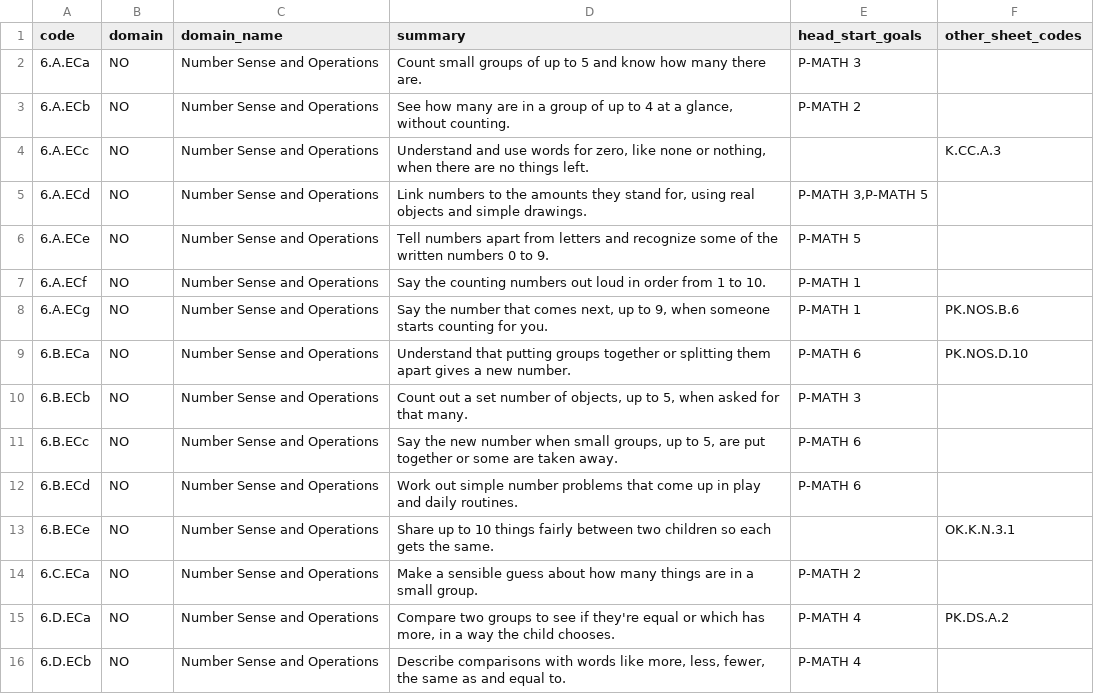
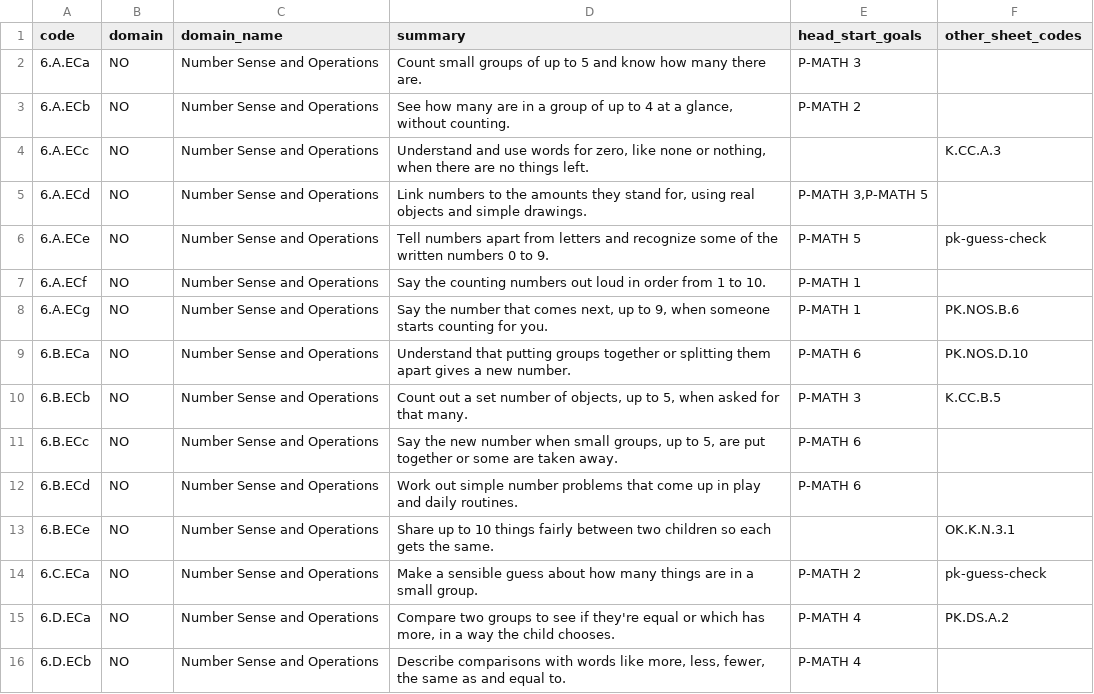
Before and after one commit to zkmake/skills, a TSV file: skills/edtech/us-math-standards/data/prek/il.tsv, drawn as a sheet; only a part is shown; the diff covers the shown part only.

Commit message:
feat(us-math-standards): atlas: pre-K fit panel, open pre-K rows, as of 2 October; data/prek re-exported after the pre-K fit passes

```diff
--- a/skills/edtech/us-math-standards/data/prek/il.tsv
+++ b/skills/edtech/us-math-standards/data/prek/il.tsv
@@ -5,3 +5,3 @@ code	domain	domain_name	summary	head_start_goals	other_sheet_codes
 6.A.ECd	NO	Number Sense and Operations	Link numbers to the amounts they stand for, using real objects and simple drawings.	P-MATH 3,P-MATH 5	
-6.A.ECe	NO	Number Sense and Operations	Tell numbers apart from letters and recognize some of the written numbers 0 to 9.	P-MATH 5	
+6.A.ECe	NO	Number Sense and Operations	Tell numbers apart from letters and recognize some of the written numbers 0 to 9.	P-MATH 5	pk-guess-check
 6.A.ECf	NO	Number Sense and Operations	Say the counting numbers out loud in order from 1 to 10.	P-MATH 1	
@@ -9,3 +9,3 @@ code	domain	domain_name	summary	head_start_goals	other_sheet_codes
 6.B.ECa	NO	Number Sense and Operations	Understand that putting groups together or splitting them apart gives a new number.	P-MATH 6	PK.NOS.D.10
-6.B.ECb	NO	Number Sense and Operations	Count out a set number of objects, up to 5, when asked for that many.	P-MATH 3	
+6.B.ECb	NO	Number Sense and Operations	Count out a set number of objects, up to 5, when asked for that many.	P-MATH 3	K.CC.B.5
 6.B.ECc	NO	Number Sense and Operations	Say the new number when small groups, up to 5, are put together or some are taken away.	P-MATH 6	
@@ -13,3 +13,3 @@ code	domain	domain_name	summary	head_start_goals	other_sheet_codes
 6.B.ECe	NO	Number Sense and Operations	Share up to 10 things fairly between two children so each gets the same.		OK.K.N.3.1
-6.C.ECa	NO	Number Sense and Operations	Make a sensible guess about how many things are in a small group.	P-MATH 2	
+6.C.ECa	NO	Number Sense and Operations	Make a sensible guess about how many things are in a small group.	P-MATH 2	pk-guess-check
 6.D.ECa	NO	Number Sense and Operations	Compare two groups to see if they're equal or which has more, in a way the child chooses.	P-MATH 4	PK.DS.A.2
```
Also changed, not shown: 13 edited cells elsewhere in this file, skills/edtech/us-math-standards/data/prek/al.tsv, skills/edtech/us-math-standards/data/prek/ca.tsv, 43 other files.
